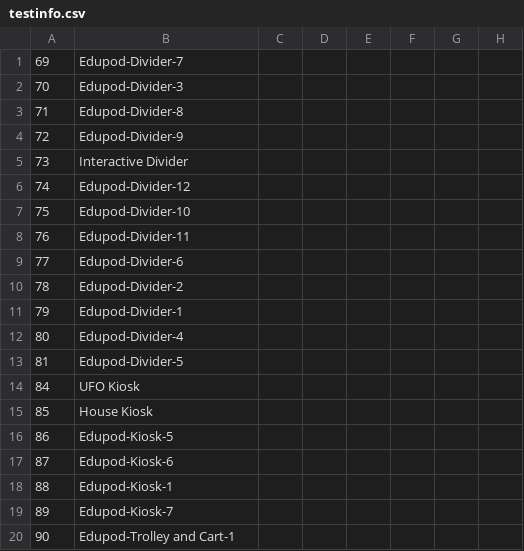
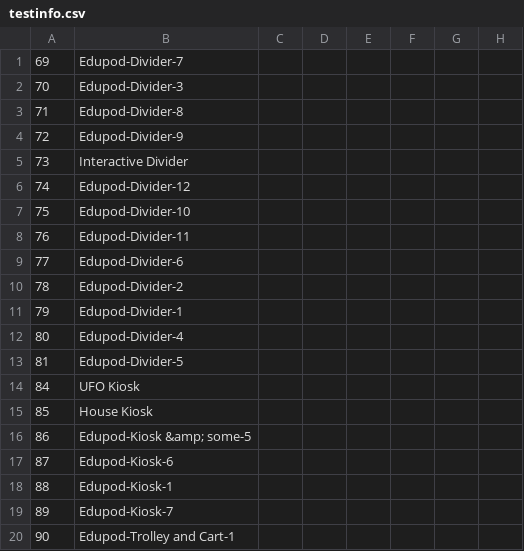
Before and after one commit to KohHanMing/edupod-spring-cleaning, a CSV file: .data/source/testinfo.csv, drawn as a sheet; only a part is shown; the diff names each change by its address in the sheet, - before the commit and + after, or states it on an @@ line.

```diff
--- a/.data/source/testinfo.csv
+++ b/.data/source/testinfo.csv
-B16: Edupod-Kiosk-5
+B16: Edupod-Kiosk &amp; some-5
```
Also changed, not shown: AllDetails.csv, 2 other files.
